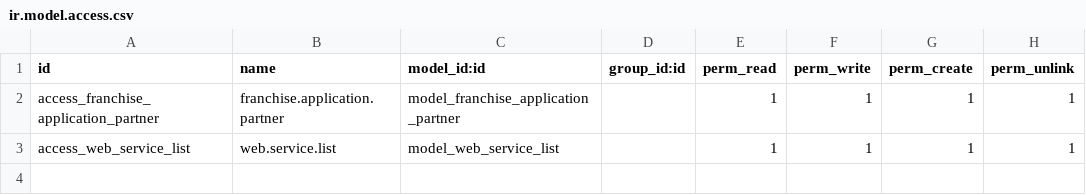
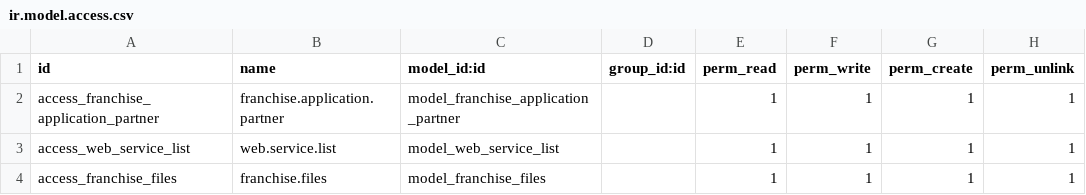
Before and after one commit to mcanand/franchise, a CSV file: franchise_application/security/ir.model.access.csv, drawn as a sheet.

```diff
--- a/franchise_application/security/ir.model.access.csv
+++ b/franchise_application/security/ir.model.access.csv
@@ -3 +3,2 @@ access_franchise_application_partner,franchise.application.partner,model_franchi
 access_web_service_list,web.service.list,model_web_service_list,,1,1,1,1
+access_franchise_files,franchise.files,model_franchise_files,,1,1,1,1
```
Also changed, not shown: 9 other files.
